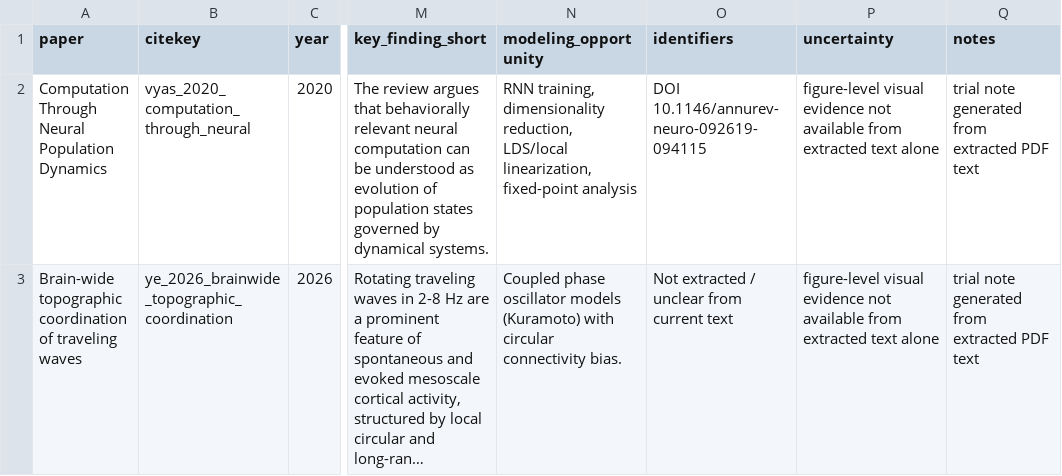
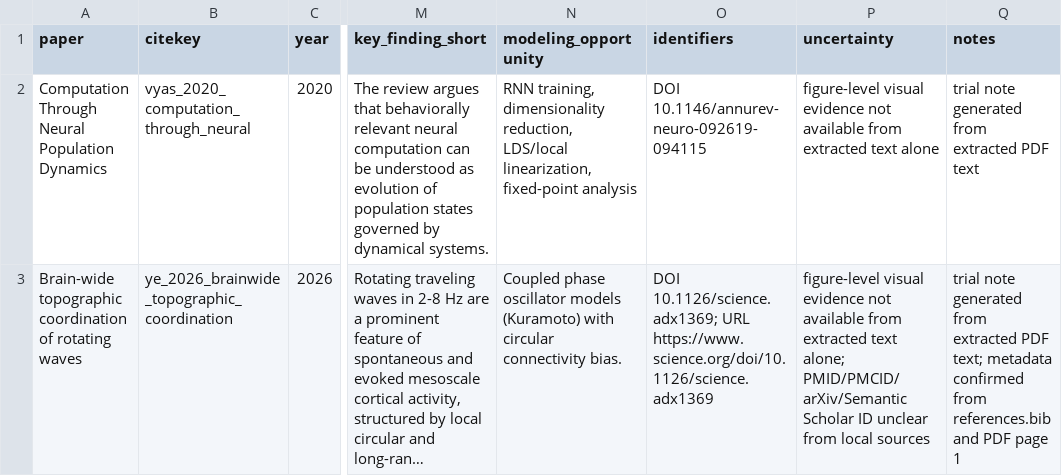
Before and after one commit to leaves1021/field-first-lit-survey-063026, a CSV file: tables/paper_matrix.csv, drawn as a sheet; only a part is shown, gaps mark what is left out; long unchanged cells end in …; the diff names each change by its address in the sheet, - before the commit and + after, or states it on an @@ line.

Commit message:
更新文献《Brain-wide topographic coordination of rotating waves》的元数据，修正标题和作者信息，更新venue和DOI，确认本地元数据，并在相关CSV文件中添加条目

```diff
--- a/tables/paper_matrix.csv
+++ b/tables/paper_matrix.csv
-A3 (paper): …coordination of traveling waves
+A3 (paper): …coordination of rotating waves
-O3 (identifiers): Not extracted / unclear from current text
+O3 (identifiers): DOI 10.1126/science.adx1369; URL https://www.science.org/doi/10.1126/science.adx1369
-P3 (uncertainty): …extracted text alone
+P3 (uncertainty): …extracted text alone; PMID/PMCID/arXiv/Semantic Scholar ID unclear from local sources
-Q3 (notes): …extracted PDF text
+Q3 (notes): …extracted PDF text; metadata confirmed from references.bib and PDF page 1
```
Also changed, not shown: 1 other file.
